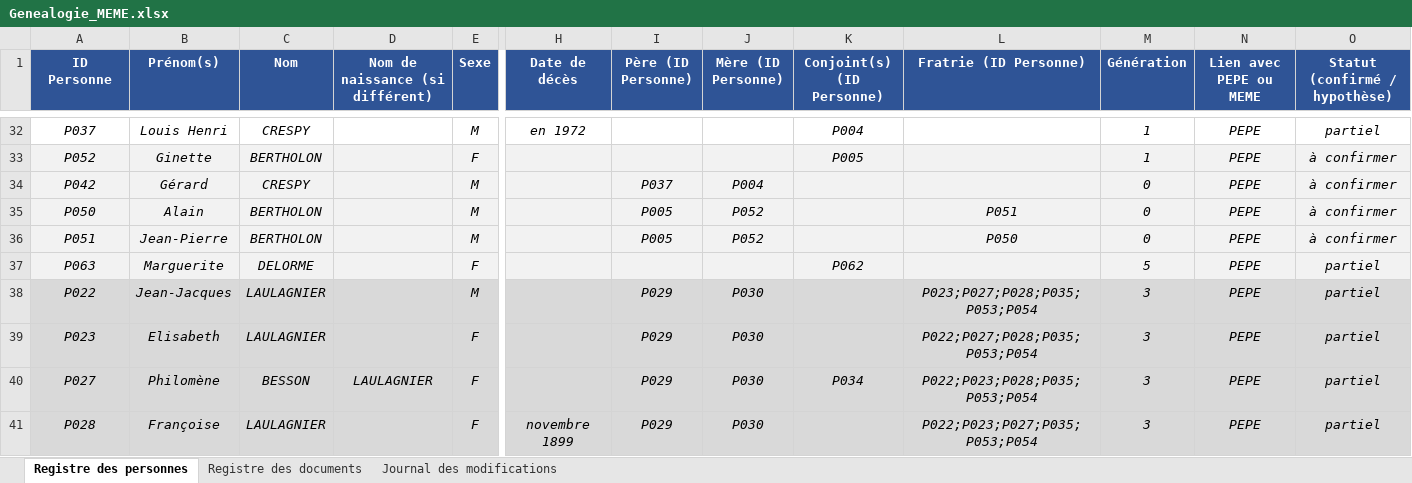
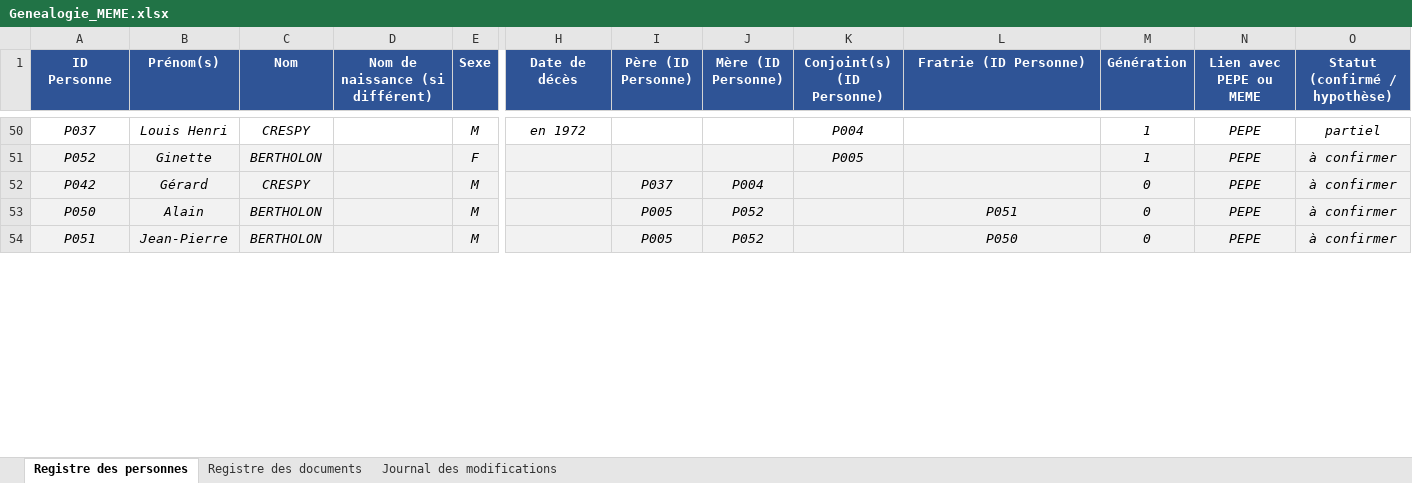
Before and after one commit to les-berthos/les-berthos, an Excel workbook: docs/Genealogie_MEME.xlsx, sheet Registre des personnes, drawn as a sheet; only a part is shown, gaps mark what is left out; values as stored, in another font and other column widths than the file's, no borders; conditional formats not drawn; removed rows and columns are numbered as before the commit, all else as after; rows hold the shown columns only; the diff covers the shown part only; the diff names each change by its address in the sheet, - before the commit and + after, or states it on an @@ line.

Commit message:
maj xls

```diff
--- a/docs/Genealogie_MEME.xlsx (sheet Registre des personnes)
+++ b/docs/Genealogie_MEME.xlsx (sheet Registre des personnes)
-row 37: P063 | Marguerite | DELORME |  | F |  |  |  | P062 |  | 5 | PEPE | partiel
-row 38: P022 | Jean-Jacques | LAULAGNIER |  | M |  | P029 | P030 |  | P023;P027;P028;P035;P053;P054 | 3 | PEPE | partiel
-row 39: P023 | Elisabeth | LAULAGNIER |  | F |  | P029 | P030 |  | P022;P027;P028;P035;P053;P054 | 3 | PEPE | partiel
-row 40: P027 | Philomène | BESSON | LAULAGNIER | F |  | P029 | P030 | P034 | P022;P023;P028;P035;P053;P054 | 3 | PEPE | partiel
-row 41: P028 | Françoise | LAULAGNIER |  | F | novembre 1899 | P029 | P030 |  | P022;P023;P027;P035;P053;P054 | 3 | PEPE | partiel
```
Also changed, not shown: 12 added rows, 4 removed rows, 6 moved rows and 14 edited cells elsewhere in this sheet, sheet Registre des documents, formulas that keep their value.
